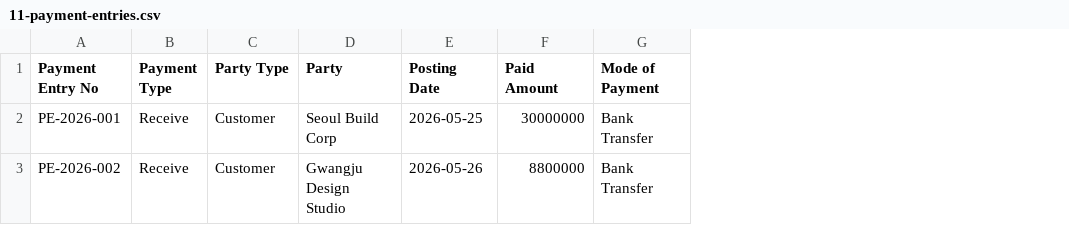
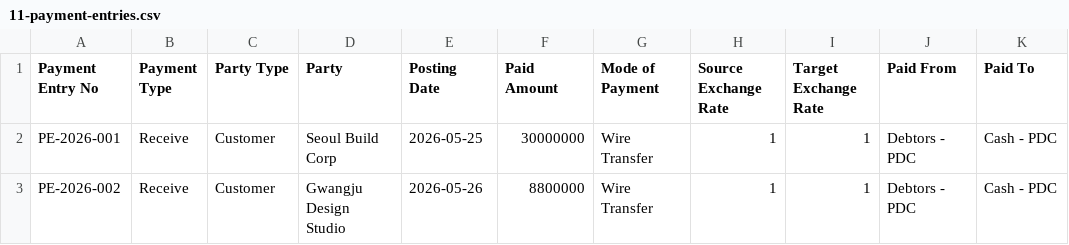
Before and after one commit to skerishKang/150-erpnext-ai-erp, a CSV file: samples/data/erpnext-demo/11-payment-entries.csv, drawn as a sheet; the diff names each change by its address in the sheet, - before the commit and + after, or states it on an @@ line.

Commit message:
test: import full ERPNext demo dataset

```diff
--- a/samples/data/erpnext-demo/11-payment-entries.csv
+++ b/samples/data/erpnext-demo/11-payment-entries.csv
+column H (Source Exchange Rate), rows 2-3: 1 | 1
+column I (Target Exchange Rate), rows 2-3: 1 | 1
+column J (Paid From), rows 2-3: Debtors - PDC | Debtors - PDC
+column K (Paid To), rows 2-3: Cash - PDC | Cash - PDC
-G2:G3 (Mode of Payment): Bank Transfer
+G2:G3 (Mode of Payment): Wire Transfer
```
Also changed, not shown: 1 other file.
